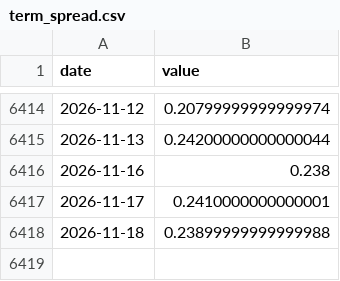
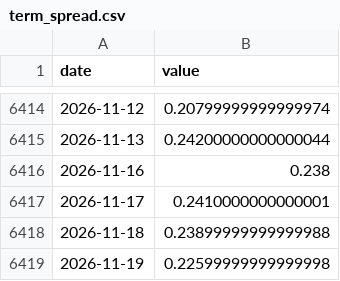
Before and after one commit to namyikim/predict_stock, a CSV file: macro_history/term_spread.csv, drawn as a sheet; only a part is shown, gaps mark what is left out; the diff names each change by its address in the sheet, - before the commit and + after, or states it on an @@ line.

```diff
--- a/macro_history/term_spread.csv
+++ b/macro_history/term_spread.csv
+row 6419: 2026-11-19 | 0.22599999999999998
```
Also changed, not shown: 3 other files.
